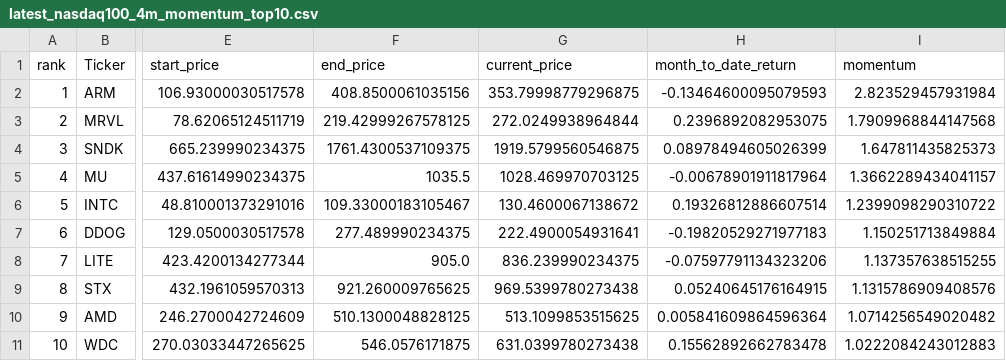
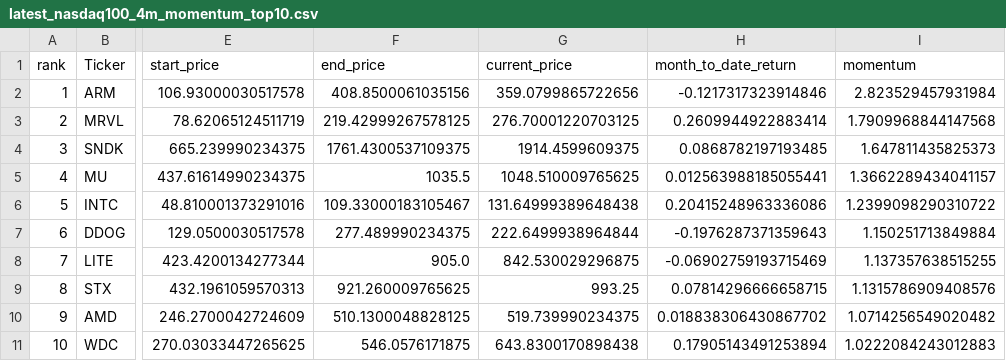
Before and after one commit to James1424/nasdaq100-momentum-ranking, a CSV file: output/latest_nasdaq100_4m_momentum_top10.csv, drawn as a sheet; only a part is shown, gaps mark what is left out; the diff names each change by its address in the sheet, - before the commit and + after, or states it on an @@ line.

```diff
--- a/output/latest_nasdaq100_4m_momentum_top10.csv
+++ b/output/latest_nasdaq100_4m_momentum_top10.csv
-G2 (current_price): 353.79998779296875
+G2 (current_price): 359.0799865722656
-H2 (month_to_date_return): -0.13464600095079593
+H2 (month_to_date_return): -0.1217317323914846
-G3 (current_price): 272.0249938964844
+G3 (current_price): 276.70001220703125
-H3 (month_to_date_return): 0.2396892082953075
+H3 (month_to_date_return): 0.2609944922883414
-G4 (current_price): 1919.5799560546875
+G4 (current_price): 1914.4599609375
-H4 (month_to_date_return): 0.08978494605026399
+H4 (month_to_date_return): 0.0868782197193485
-G5 (current_price): 1028.469970703125
+G5 (current_price): 1048.510009765625
-H5 (month_to_date_return): -0.00678901911817964
+H5 (month_to_date_return): 0.012563988185055441
-G6 (current_price): 130.4600067138672
+G6 (current_price): 131.64999389648438
-H6 (month_to_date_return): 0.19326812886607514
+H6 (month_to_date_return): 0.20415248963336086
-G7 (current_price): 222.4900054931641
+G7 (current_price): 222.6499938964844
-H7 (month_to_date_return): -0.19820529271977183
+H7 (month_to_date_return): -0.1976287371359643
-G8 (current_price): 836.239990234375
+G8 (current_price): 842.530029296875
-H8 (month_to_date_return): -0.07597791134323206
+H8 (month_to_date_return): -0.06902759193715469
-G9 (current_price): 969.5399780273438
+G9 (current_price): 993.25
-H9 (month_to_date_return): 0.05240645176164915
+H9 (month_to_date_return): 0.07814296666658715
-G10 (current_price): 513.1099853515625
+G10 (current_price): 519.739990234375
-H10 (month_to_date_return): 0.005841609864596364
+H10 (month_to_date_return): 0.018838306430867702
-G11 (current_price): 631.0399780273438
+G11 (current_price): 643.8300170898438
-H11 (month_to_date_return): 0.15562892662783478
+H11 (month_to_date_return): 0.17905143491253894
```
Also changed, not shown: output/latest_nasdaq100_3m_momentum_top10.csv, output/latest_nasdaq100_5m_momentum_top10.csv, 5 other files.
